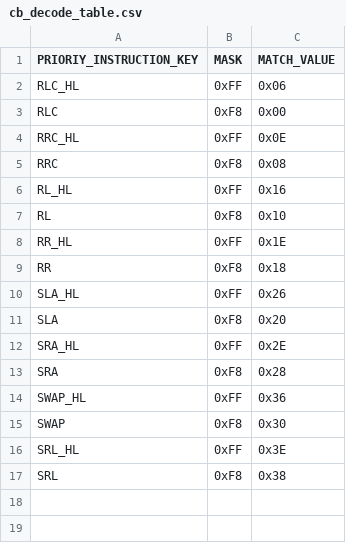
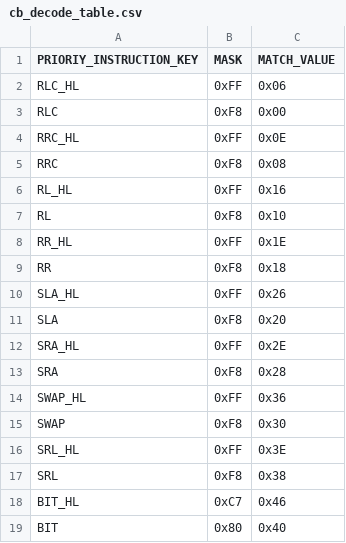
Before and after one commit to jiayeli-hualien/LotusGB, a CSV file: src/lib/include/cb_decode_table.csv, drawn as a sheet; the diff names each change by its address in the sheet, - before the commit and + after, or states it on an @@ line.

```diff
--- a/src/lib/include/cb_decode_table.csv
+++ b/src/lib/include/cb_decode_table.csv
+row 18: BIT_HL | 0xC7 | 0x46
+row 19: BIT | 0x80 | 0x40
```
Also changed, not shown: src/lib/include/cb_instruction_table.csv, 2 other files.
